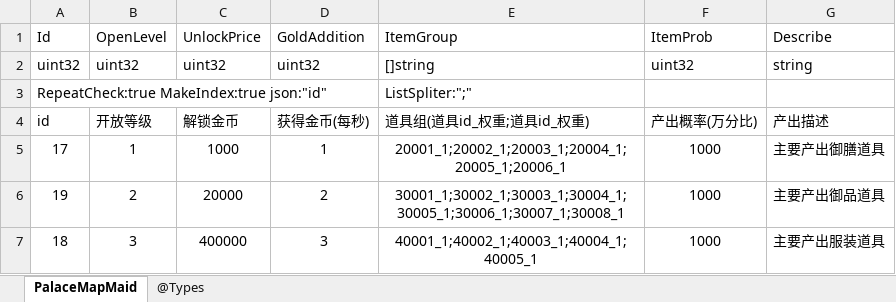
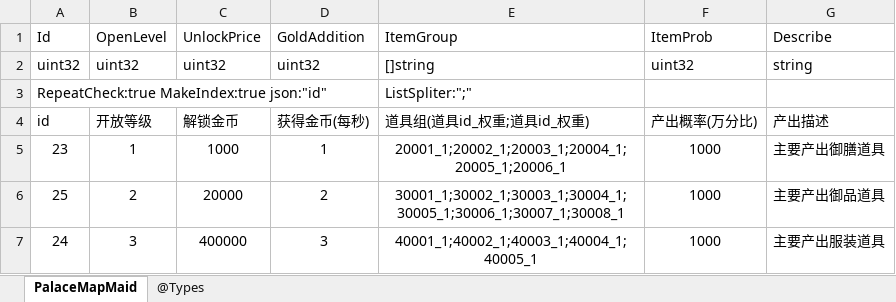
Before and after one commit to gaozhengshuang/familyfight, an Excel workbook: docs/excel/PalaceMapMaid.xlsx, sheet PalaceMapMaid, drawn as a sheet; values as stored, in another font and other column widths than the file's, no borders; the diff names each change by its address in the sheet, - before the commit and + after, or states it on an @@ line.

Commit message:
表格修改

```diff
--- a/docs/excel/PalaceMapMaid.xlsx (sheet PalaceMapMaid)
+++ b/docs/excel/PalaceMapMaid.xlsx (sheet PalaceMapMaid)
-A5: 17
+A5: 23
-A6: 19
+A6: 25
-A7: 18
+A7: 24
```
